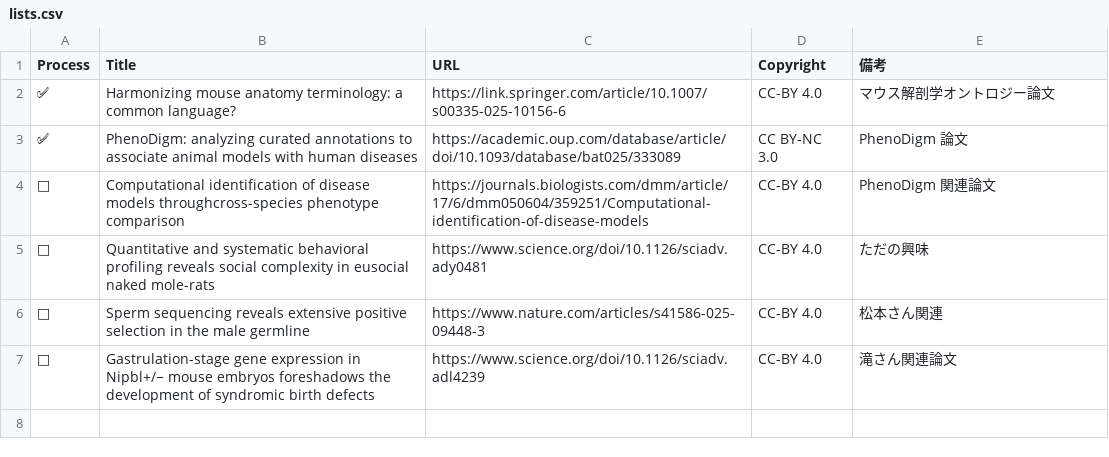
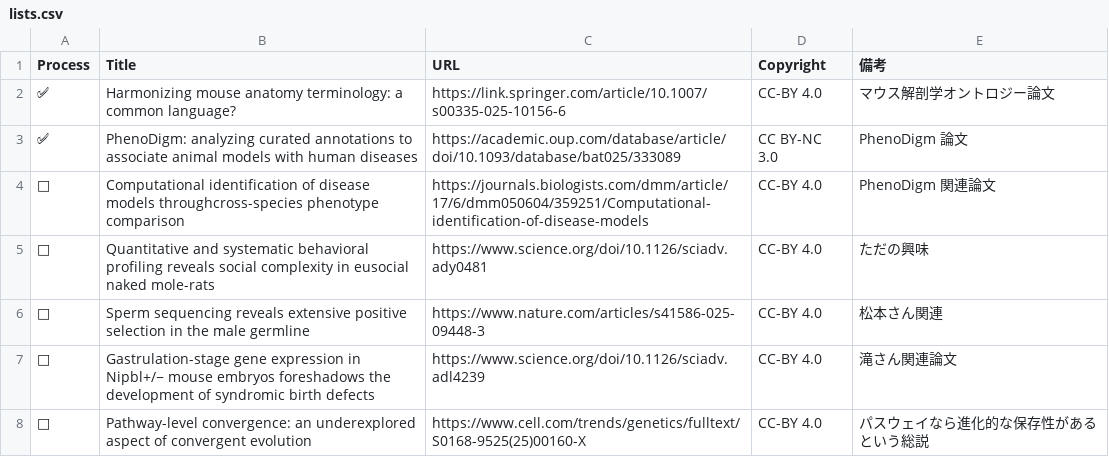
Before and after one commit to akikuno/paper-reading, a CSV file: docs/lists.csv, drawn as a sheet; the diff names each change by its address in the sheet, - before the commit and + after, or states it on an @@ line.

Commit message:
Add paper

```diff
--- a/docs/lists.csv
+++ b/docs/lists.csv
+row 8: □ | Pathway-level convergence: an underexplored aspect of convergent evolution | https://www.cell.com/trends/genetics/fulltext/S0168-9525(25)00160-X | CC-BY 4.0 | パスウェイなら進化的な保存性があるという総説
```
